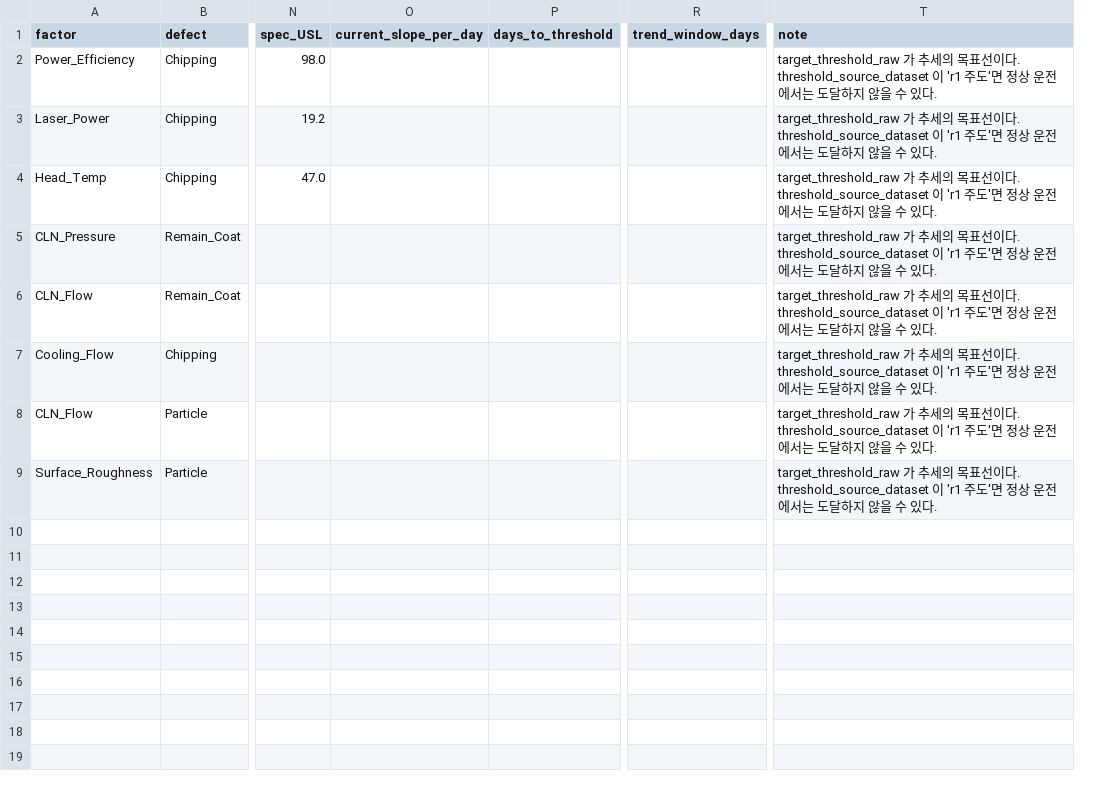
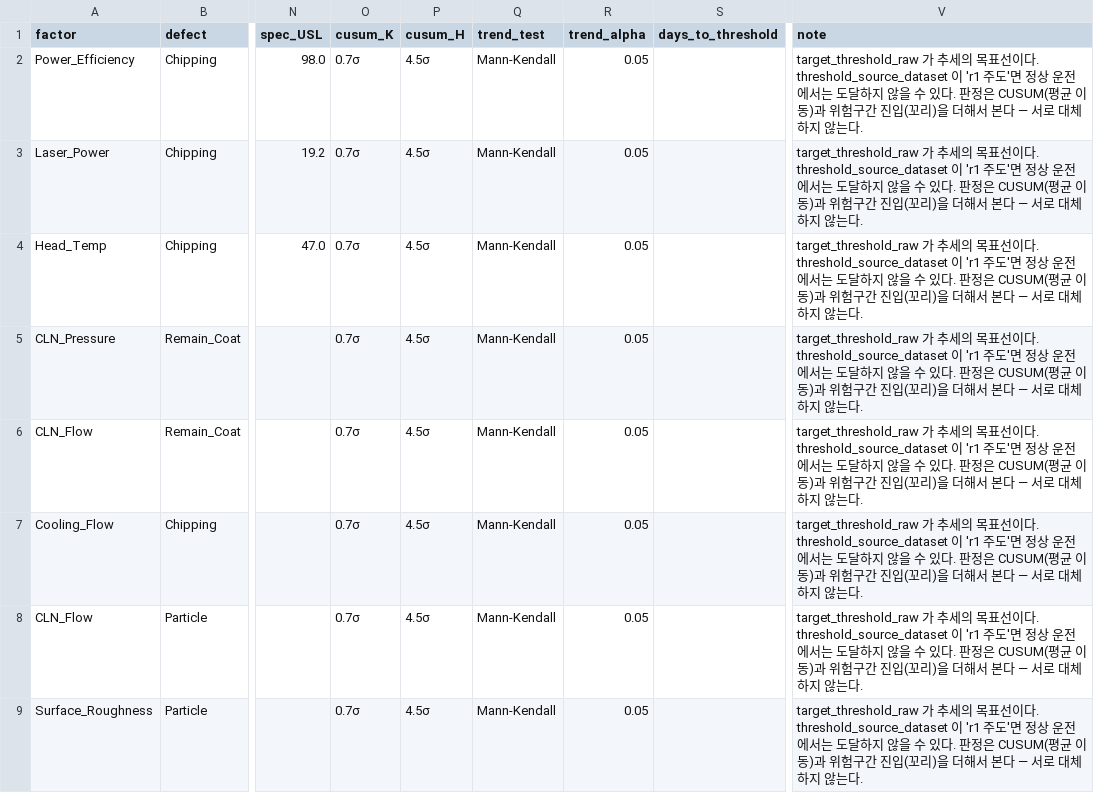
Before and after one commit to Mango-Orange-smoothie/SKSuniC_14th, a CSV file: 26.08.05_Goal2_통합_Relationship_DB_JHdaimma/rel_30_trend_interface.csv, drawn as a sheet; only a part is shown, gaps mark what is left out; removed rows and columns are numbered as before the commit, all else as after; the diff names each change by its address in the sheet, - before the commit and + after, or states it on an @@ line.

```diff
--- a/26.08.05_Goal2_통합_Relationship_DB_JHdaimma/rel_30_trend_interface.csv
+++ b/26.08.05_Goal2_통합_Relationship_DB_JHdaimma/rel_30_trend_interface.csv
-column O (current_slope_per_day), empty
+column O (cusum_K), rows 2-9: all 0.7σ
+column P (cusum_H), rows 2-9: all 4.5σ
+column Q (trend_test), rows 2-9: all Mann-Kendall
+column R (trend_alpha), rows 2-9: all 0.05
-column R (trend_window_days), empty
-V2:V9 (note): …있다.
+V2:V9 (note): …있다. 판정은 CUSUM(평균 이동)과 위험구간 진입(꼬리)을 더해서 본다 — 서로 대체하지 않는다.
```
Also changed, not shown: 26.08.05_Goal2_통합_Relationship_DB_JHdaimma/rel_20_tier_table.csv, 4 other files.
